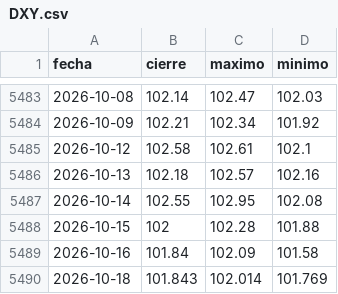
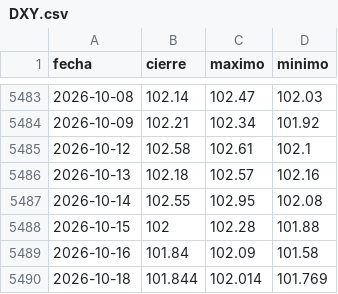
Before and after one commit to Aigosco/Bolsa-Radar, a CSV file: datos/precios/DXY.csv, drawn as a sheet; only a part is shown, gaps mark what is left out.

```diff
--- a/datos/precios/DXY.csv
+++ b/datos/precios/DXY.csv
@@ -5489,2 +5489,2 @@ fecha,cierre,maximo,minimo
 2026-10-16,101.84,102.09,101.58
-2026-10-18,101.843,102.014,101.769
+2026-10-18,101.844,102.014,101.769
```
Also changed, not shown: datos/precios/BTCUSD.csv, datos/precios/COBRE.csv, 15 other files.
